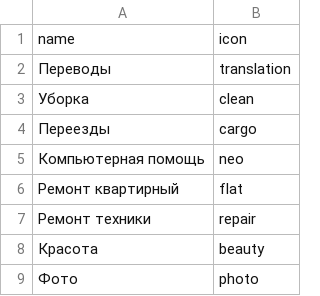
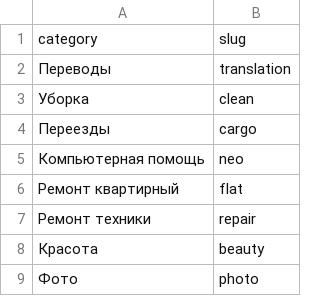
Before and after one commit to htmlacademy-yii/23198-task-force-1, a CSV file: data/categories.csv, drawn as a sheet.

```diff
--- a/data/categories.csv
+++ b/data/categories.csv
@@ -1,2 +1,2 @@
-name,icon
+category,slug
 Переводы,translation
```
Also changed, not shown: data/cities.csv, data/tasks.csv, 15 other files.
